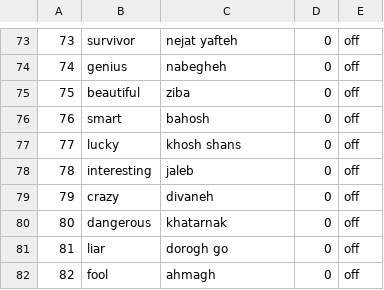
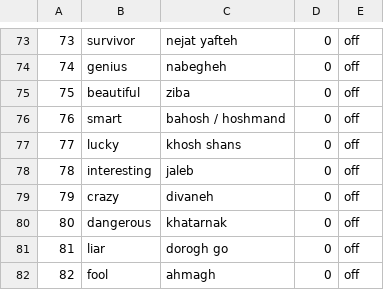
Before and after one commit to mojy150/leitner, a CSV file: basic.csv, drawn as a sheet; only a part is shown, gaps mark what is left out; the diff covers the shown part only.

```diff
--- a/basic.csv
+++ b/basic.csv
@@ -75,3 +75,3 @@
 75,beautiful,ziba,0,off
-76,smart,bahosh,0,off
+76,smart,bahosh / hoshmand,0,off
 77,lucky,khosh shans,0,off
```
Also changed, not shown: 26 added rows elsewhere in this file.
